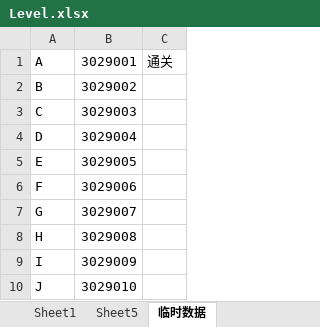
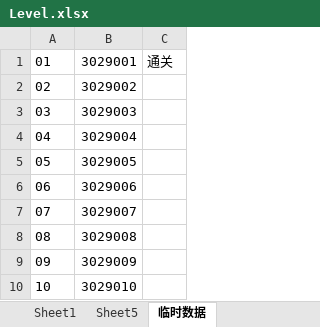
Before and after one commit to hwqhero/FrameWorkHWQ, an Excel workbook: ConverterToBin/ConverterToBin/bin/Release/Xlsx/Level.xlsx, sheet 临时数据, drawn as a sheet; values as stored, in another font and other column widths than the file's, no borders; the diff names each change by its address in the sheet, - before the commit and + after, or states it on an @@ line.

```diff
--- a/ConverterToBin/ConverterToBin/bin/Release/Xlsx/Level.xlsx (sheet 临时数据)
+++ b/ConverterToBin/ConverterToBin/bin/Release/Xlsx/Level.xlsx (sheet 临时数据)
-A1: A
+A1: 01
-A2: B
+A2: 02
-A3: C
+A3: 03
-A4: D
+A4: 04
-A5: E
+A5: 05
-A6: F
+A6: 06
-A7: G
+A7: 07
-A8: H
+A8: 08
-A9: I
+A9: 09
-A10: J
+A10: 10
```
Also changed, not shown: sheet Sheet1, ConverterToBin/ConverterToBin/bin/Release/Xlsx/Chapter.xlsx, ConverterToBin/ConverterToBin/bin/Release/Xlsx/LevelCondition.xlsx, 24 other files.
